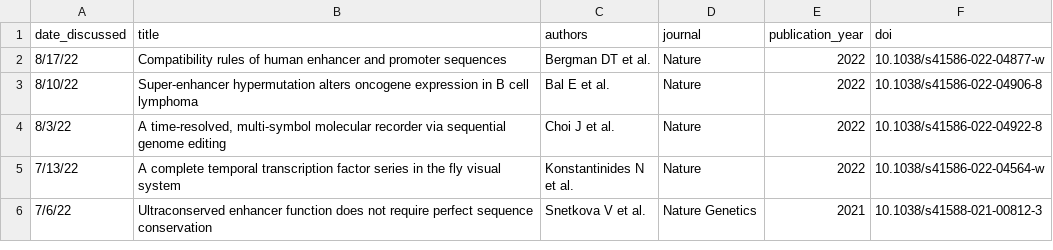
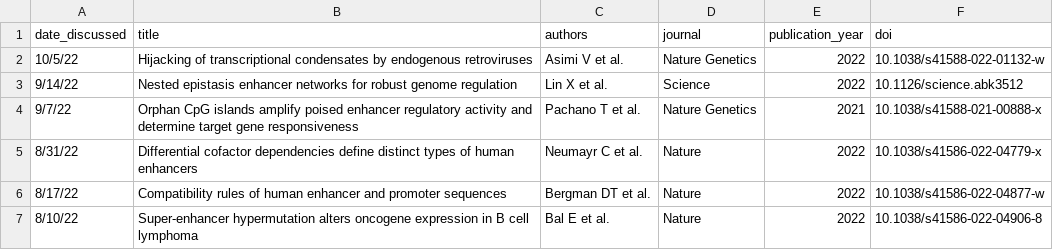
Before and after one commit to barakcohenlab/website, a CSV file: content/journal_club/journal_club_papers.csv, drawn as a sheet; only a part is shown; the shorter side is filled out with more unchanged rows; the diff names each change by its address in the sheet, - before the commit and + after, or states it on an @@ line.

Commit message:
Added latest batch of JC papers

```diff
--- a/content/journal_club/journal_club_papers.csv
+++ b/content/journal_club/journal_club_papers.csv
+row 2: 10/5/22 | Hijacking of transcriptional condensates by endogenous retroviruses | Asimi V et al. | Nature Genetics | 2022 | 10.1038/s41588-022-01132-w
+row 3: 9/14/22 | Nested epistasis enhancer networks for robust genome regulation | Lin X et al. | Science | 2022 | 10.1126/science.abk3512
+row 4: 9/7/22 | Orphan CpG islands amplify poised enhancer regulatory activity and determine target gene responsiveness | Pachano T et al. | Nature Genetics | 2021 | 10.1038/s41588-021-00888-x
+row 5: 8/31/22 | Differential cofactor dependencies define distinct types of human enhancers | Neumayr C et al. | Nature | 2022 | 10.1038/s41586-022-04779-x
```
